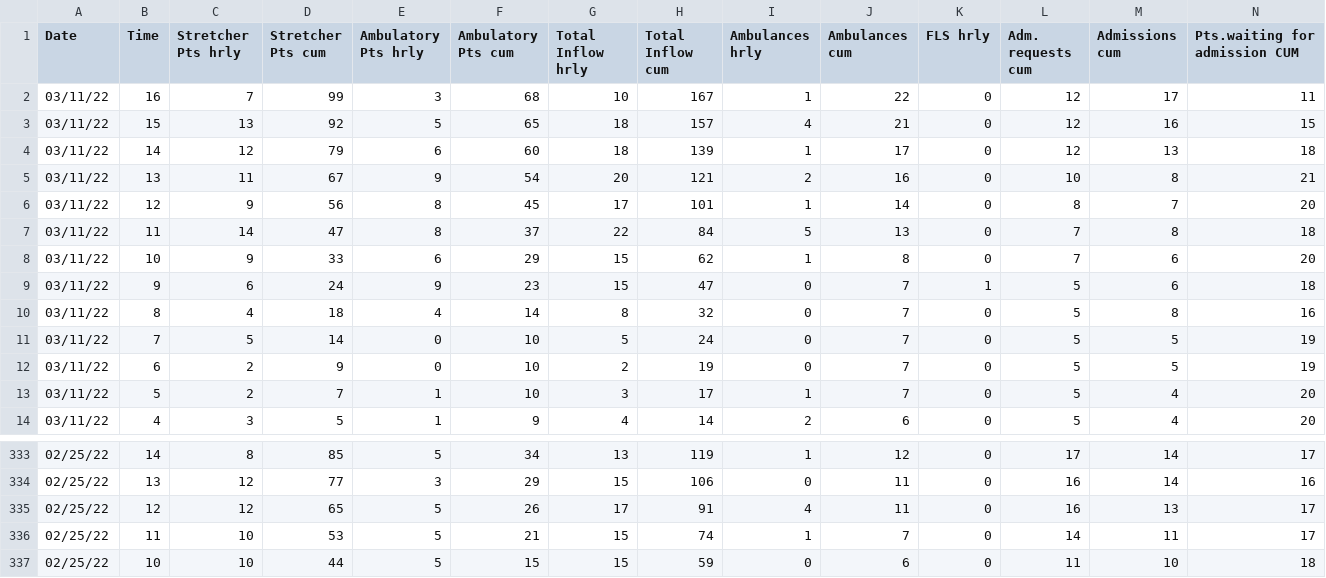
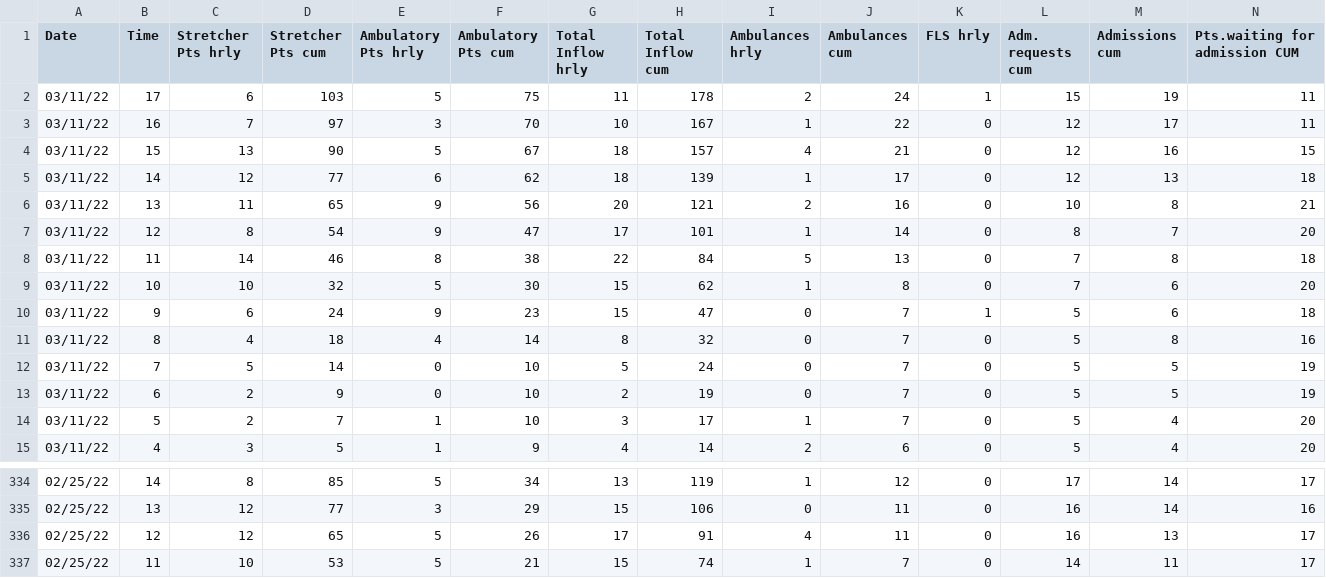
Before and after one commit to drdevinhopkins/hourly-report, a CSV file: data/recent.csv, drawn as a sheet; only a part is shown, gaps mark what is left out; removed rows and columns are numbered as before the commit, all else as after; rows hold the shown columns only; the diff names each change by its address in the sheet, - before the commit and + after, or states it on an @@ line.

```diff
--- a/data/recent.csv
+++ b/data/recent.csv
+row 2: 03/11/22 | 17 | 6 | 103 | 5 | 75 | 11 | 178 | 2 | 24 | 1 | 15 | 19 | 11
-D3 (Stretcher Pts cum): 99
+D3 (Stretcher Pts cum): 97
-F3 (Ambulatory Pts cum): 68
+F3 (Ambulatory Pts cum): 70
-D4 (Stretcher Pts cum): 92
+D4 (Stretcher Pts cum): 90
-F4 (Ambulatory Pts cum): 65
+F4 (Ambulatory Pts cum): 67
-D5 (Stretcher Pts cum): 79
+D5 (Stretcher Pts cum): 77
-F5 (Ambulatory Pts cum): 60
+F5 (Ambulatory Pts cum): 62
-D6 (Stretcher Pts cum): 67
+D6 (Stretcher Pts cum): 65
-F6 (Ambulatory Pts cum): 54
+F6 (Ambulatory Pts cum): 56
-C7 (Stretcher Pts hrly): 9
+C7 (Stretcher Pts hrly): 8
-D7 (Stretcher Pts cum): 56
+D7 (Stretcher Pts cum): 54
-E7 (Ambulatory Pts hrly): 8
+E7 (Ambulatory Pts hrly): 9
-F7 (Ambulatory Pts cum): 45
+F7 (Ambulatory Pts cum): 47
-D8 (Stretcher Pts cum): 47
+D8 (Stretcher Pts cum): 46
-F8 (Ambulatory Pts cum): 37
+F8 (Ambulatory Pts cum): 38
-C9 (Stretcher Pts hrly): 9
+C9 (Stretcher Pts hrly): 10
-D9 (Stretcher Pts cum): 33
+D9 (Stretcher Pts cum): 32
-E9 (Ambulatory Pts hrly): 6
+E9 (Ambulatory Pts hrly): 5
-F9 (Ambulatory Pts cum): 29
+F9 (Ambulatory Pts cum): 30
-row 337: 02/25/22 | 10 | 10 | 44 | 5 | 15 | 15 | 59 | 0 | 6 | 0 | 11 | 10 | 18
```
Also changed, not shown: data/current.csv, 2 other files.
